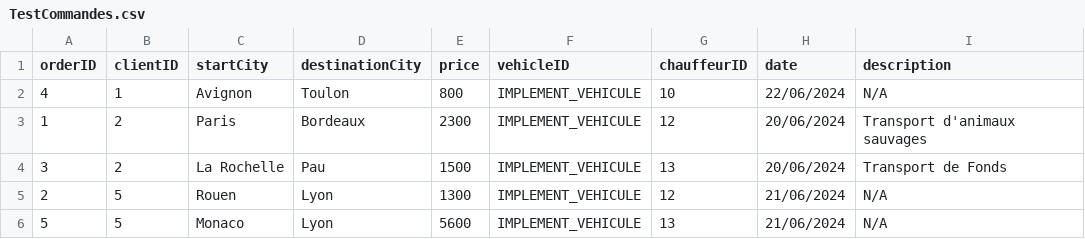
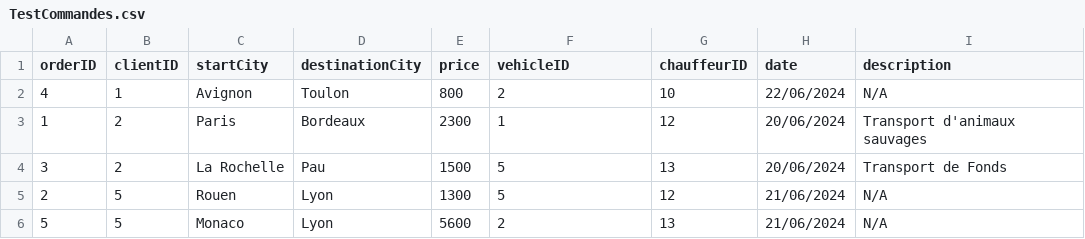
Before and after one commit to Guereak/Projet-camion, a CSV file: TransConnect_Console/TransConnect_Console/Ressources/TestCommandes.csv, drawn as a sheet.

Commit message:
Vehicule implementation for Orders

```diff
--- a/TransConnect_Console/TransConnect_Console/Ressources/TestCommandes.csv
+++ b/TransConnect_Console/TransConnect_Console/Ressources/TestCommandes.csv
@@ -1,6 +1,6 @@
 orderID, clientID, startCity, destinationCity, price, vehicleID, chauffeurID, date, description
-4,1,Avignon,Toulon,800,IMPLEMENT_VEHICULE,10,22/06/2024,N/A
-1,2,Paris,Bordeaux,2300,IMPLEMENT_VEHICULE,12,20/06/2024,Transport d'animaux sauvages
-3,2,La Rochelle,Pau,1500,IMPLEMENT_VEHICULE,13,20/06/2024,Transport de Fonds
-2,5,Rouen,Lyon,1300,IMPLEMENT_VEHICULE,12,21/06/2024,N/A
-5,5,Monaco,Lyon,5600,IMPLEMENT_VEHICULE,13,21/06/2024,N/A
+4,1,Avignon,Toulon,800,2,10,22/06/2024,N/A
+1,2,Paris,Bordeaux,2300,1,12,20/06/2024,Transport d'animaux sauvages
+3,2,La Rochelle,Pau,1500,5,13,20/06/2024,Transport de Fonds
+2,5,Rouen,Lyon,1300,5,12,21/06/2024,N/A
+5,5,Monaco,Lyon,5600,2,13,21/06/2024,N/A
```
Also changed, not shown: 3 other files.
